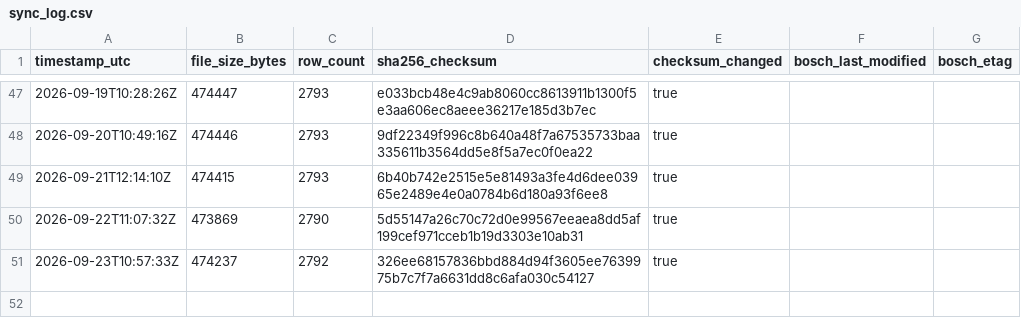
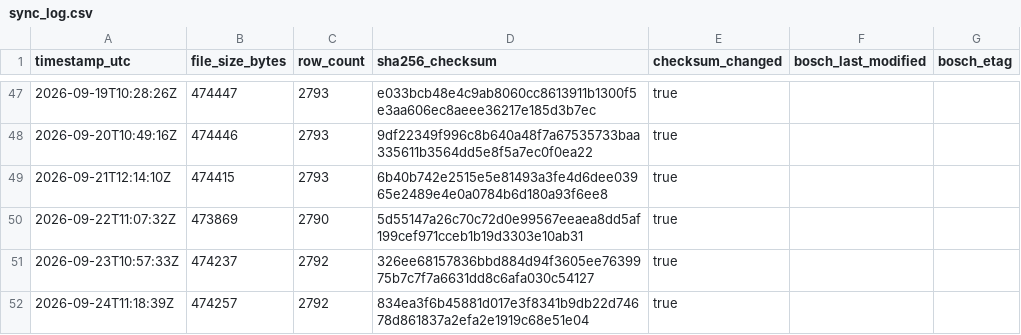
Before and after one commit to mahaveerchavda/bosch-stock-sync, a CSV file: sync_log.csv, drawn as a sheet; only a part is shown, gaps mark what is left out.

```diff
--- a/sync_log.csv
+++ b/sync_log.csv
@@ -51 +51,2 @@ timestamp_utc,file_size_bytes,row_count,sha256_checksum,checksum_changed,bosch_l
 2026-09-23T10:57:33Z,474237,2792,326ee68157836bbd884d94f3605ee7639975b7c7f7a6631dd8c6afa030c54127,true,"",""
+2026-09-24T11:18:39Z,474257,2792,834ea3f6b45881d017e3f8341b9db22d74678d861837a2efa2e1919c68e51e04,true,"",""
```
Also changed, not shown: bosch_stock_export.csv, 1 other file.
